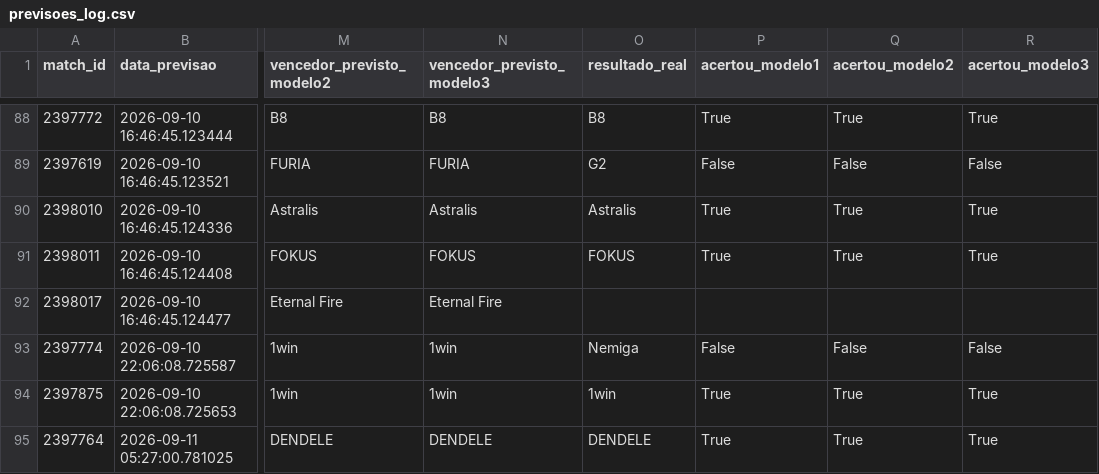
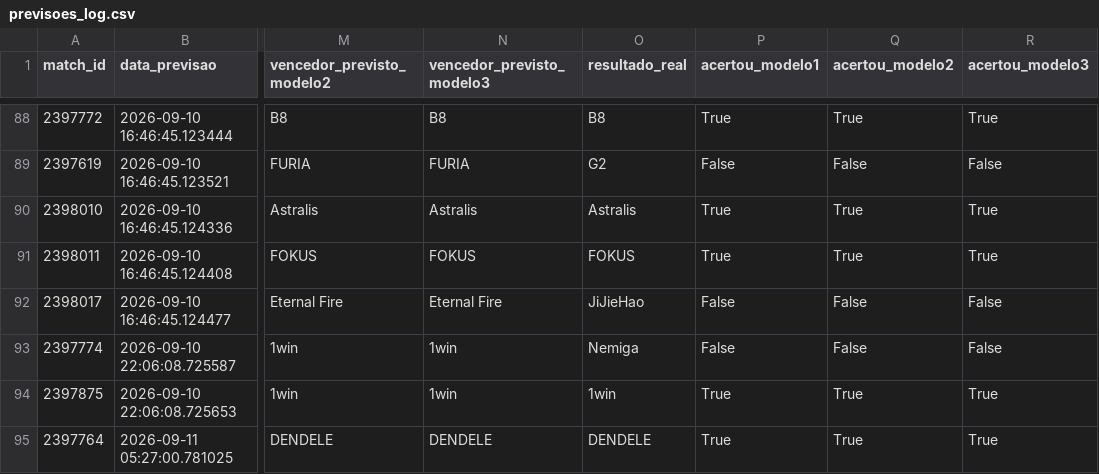
Before and after one commit to ppxdpp17/CS2-Predictor, a CSV file: data/previsoes_log.csv, drawn as a sheet; only a part is shown, gaps mark what is left out; the diff names each change by its address in the sheet, - before the commit and + after, or states it on an @@ line.

```diff
--- a/data/previsoes_log.csv
+++ b/data/previsoes_log.csv
-O92 (resultado_real): (empty)
+O92 (resultado_real): JiJieHao
-P92 (acertou_modelo1): (empty)
+P92 (acertou_modelo1): False
-Q92 (acertou_modelo2): (empty)
+Q92 (acertou_modelo2): False
-R92 (acertou_modelo3): (empty)
+R92 (acertou_modelo3): False
```
